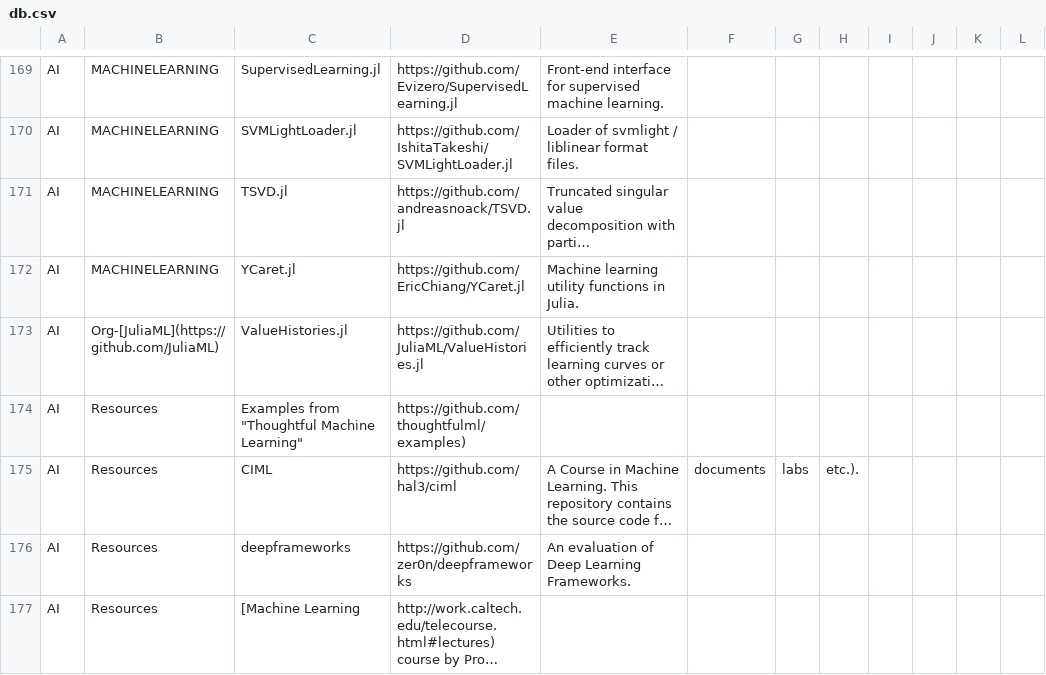
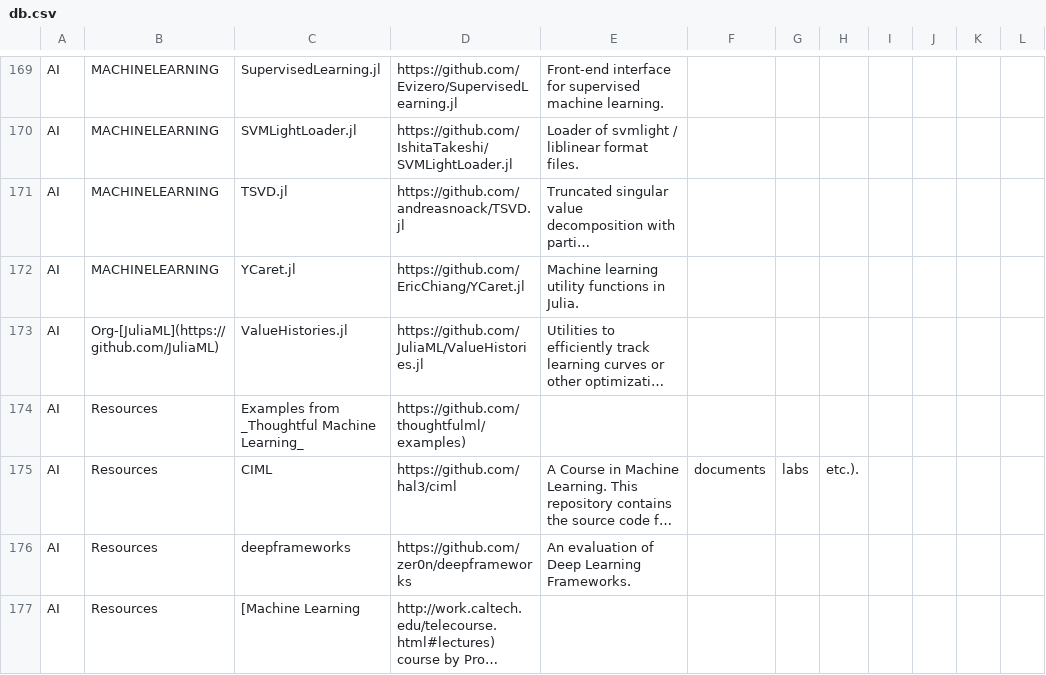
Before and after one commit to svaksha/Julia.jl, a CSV file: db.csv, drawn as a sheet; only a part is shown, gaps mark what is left out; long unchanged cells end in …; the diff covers the shown part only; the diff names each change by its address in the sheet, - before the commit and + after, or states it on an @@ line.

```diff
--- a/db.csv
+++ b/db.csv
-C174: Examples from "Thoughtful Machine Learning"
+C174: Examples from _Thoughtful Machine Learning_
```
Also changed, not shown: 41 edited cells elsewhere in this file, 17 other files.
